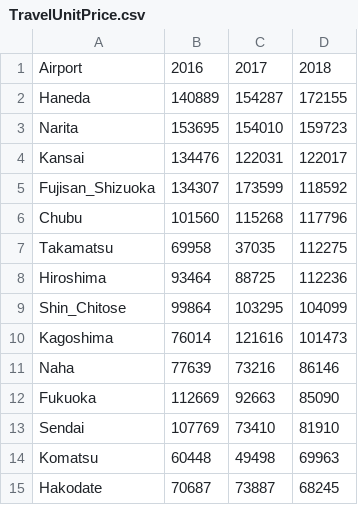
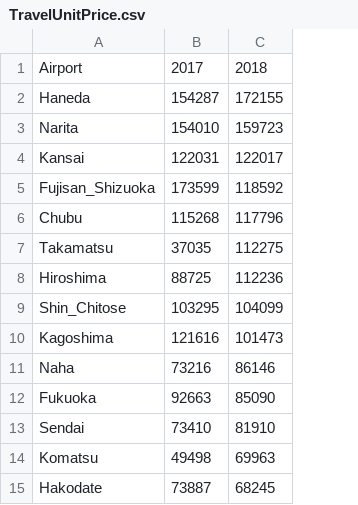
Before and after one commit to Tomokuri/gitforcoursera, a CSV file: TravelUnitPrice.csv, drawn as a sheet; the diff names each change by its address in the sheet, - before the commit and + after, or states it on an @@ line.

```diff
--- a/TravelUnitPrice.csv
+++ b/TravelUnitPrice.csv
-column B, rows 1-15: 2016 | 140889 | 153695 | 134476 | 134307 | 101560 | 69958 | 93464 | 99864 | 76014 | 77639 | 112669 | 107769 | 60448 | 70687
```
Also changed, not shown: Emmigration.csv, 1 other file.
